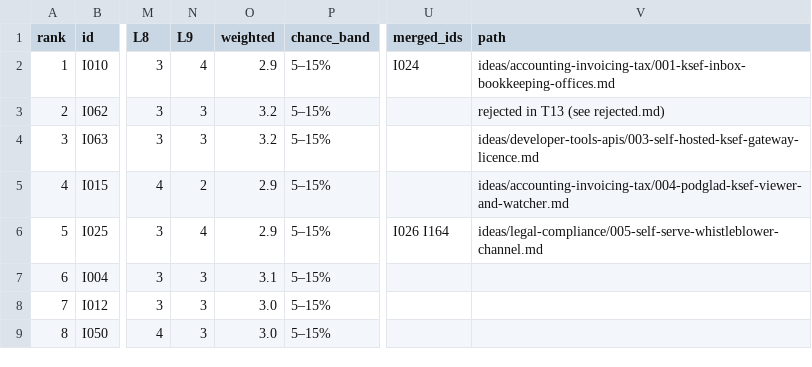
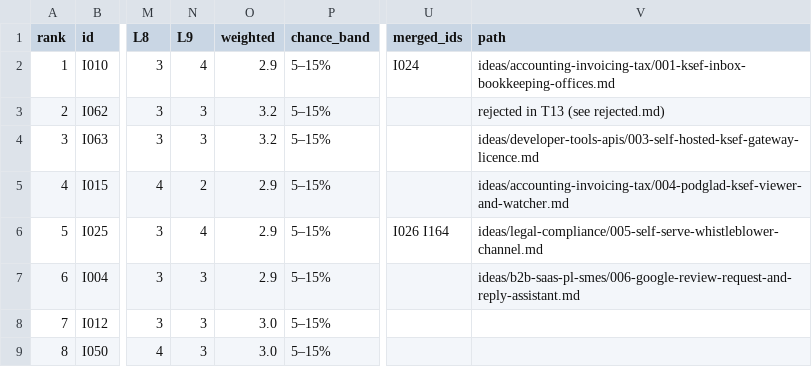
Before and after one commit to thobho/automated, a CSV file: projects/idea-generator/ideas/shortlist.csv, drawn as a sheet; only a part is shown, gaps mark what is left out; the diff names each change by its address in the sheet, - before the commit and + after, or states it on an @@ line.

```diff
--- a/projects/idea-generator/ideas/shortlist.csv
+++ b/projects/idea-generator/ideas/shortlist.csv
-O7 (weighted): 3.1
+O7 (weighted): 2.9
-V7 (path): (empty)
+V7 (path): ideas/b2b-saas-pl-smes/006-google-review-request-and-reply-assistant.md
```
Also changed, not shown: 2 other files.
